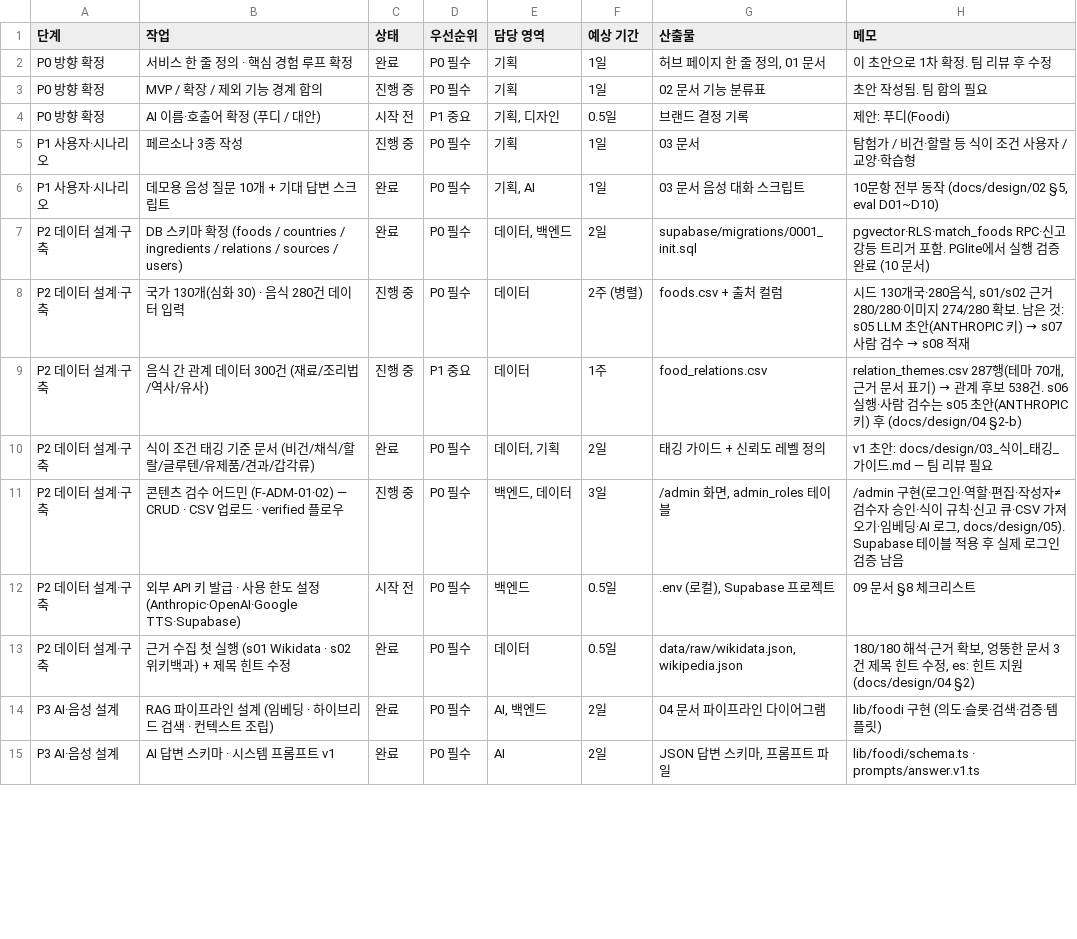
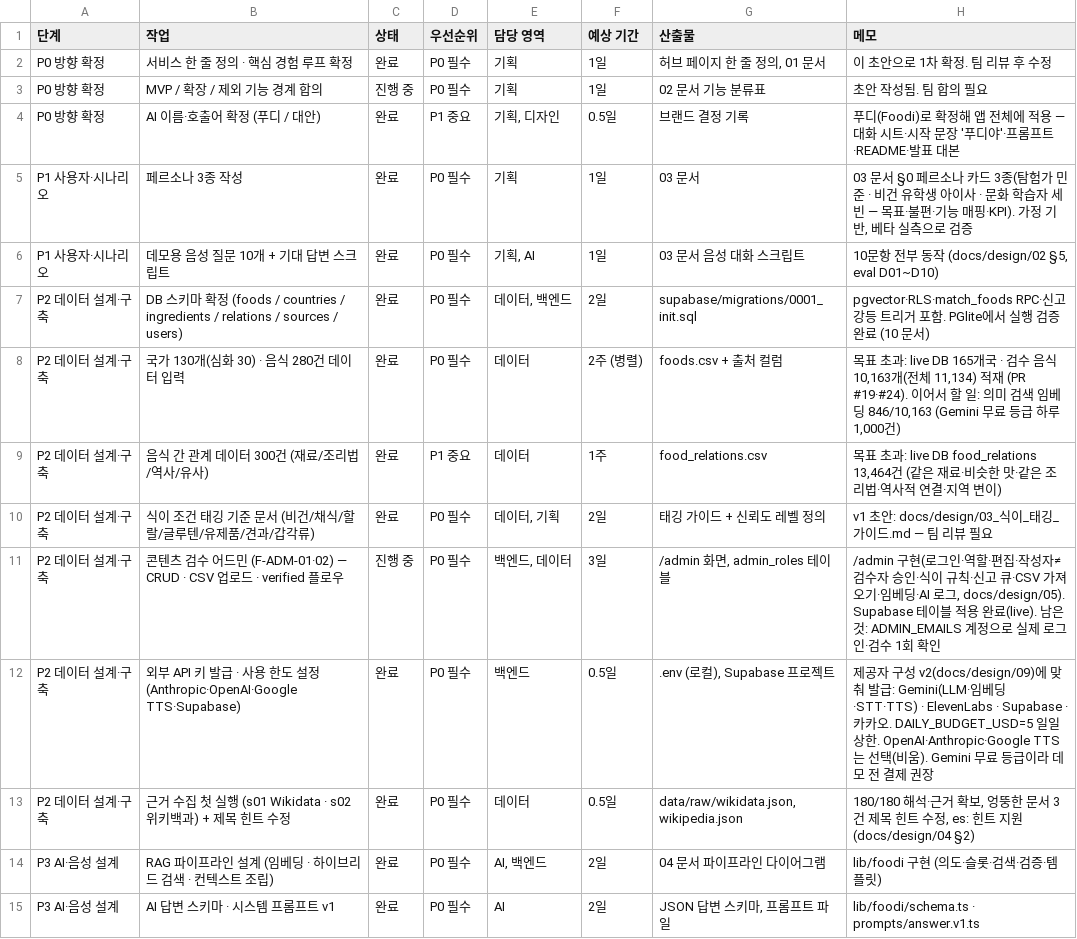
Before and after one commit to Heptagon372/Foodis, a CSV file: docs/planning/08_기획단계_로드맵.csv, drawn as a sheet; only a part is shown; the diff covers the shown part only.

```diff
--- a/docs/planning/08_기획단계_로드맵.csv
+++ b/docs/planning/08_기획단계_로드맵.csv
@@ -3,11 +3,11 @@ P0 방향 확정,서비스 한 줄 정의 · 핵심 경험 루프 확정,완료,
 P0 방향 확정,MVP / 확장 / 제외 기능 경계 합의,진행 중,P0 필수,기획,1일,02 문서 기능 분류표,초안 작성됨. 팀 합의 필요
-P0 방향 확정,AI 이름·호출어 확정 (푸디 / 대안),시작 전,P1 중요,"기획, 디자인",0.5일,브랜드 결정 기록,제안: 푸디(Foodi)
-P1 사용자·시나리오,페르소나 3종 작성,진행 중,P0 필수,기획,1일,03 문서,탐험가 / 비건·할랄 등 식이 조건 사용자 / 교양·학습형
+P0 방향 확정,AI 이름·호출어 확정 (푸디 / 대안),완료,P1 중요,"기획, 디자인",0.5일,브랜드 결정 기록,푸디(Foodi)로 확정해 앱 전체에 적용 — 대화 시트·시작 문장 '푸디야'·프롬프트·README·발표 대본
+P1 사용자·시나리오,페르소나 3종 작성,완료,P0 필수,기획,1일,03 문서,"03 문서 §0 페르소나 카드 3종(탐험가 민준 · 비건 유학생 아이사 · 문화 학습자 세빈 — 목표·불편·기능 매핑·KPI). 가정 기반, 베타 실측으로 검증"
 P1 사용자·시나리오,데모용 음성 질문 10개 + 기대 답변 스크립트,완료,P0 필수,"기획, AI",1일,03 문서 음성 대화 스크립트,"10문항 전부 동작 (docs/design/02 §5, eval D01~D10)"
 P2 데이터 설계·구축,DB 스키마 확정 (foods / countries / ingredients / relations / sources / users),완료,P0 필수,"데이터, 백엔드",2일,supabase/migrations/0001_init.sql,pgvector·RLS·match_foods RPC·신고 강등 트리거 포함. PGlite에서 실행 검증 완료 (10 문서)
-P2 데이터 설계·구축,국가 130개(심화 30) · 음식 280건 데이터 입력,진행 중,P0 필수,데이터,2주 (병렬),foods.csv + 출처 컬럼,"시드 130개국·280음식, s01/s02 근거 280/280·이미지 274/280 확보. 남은 것: s05 LLM 초안(ANTHROPIC 키) → s07 사람 검수 → s08 적재"
-P2 데이터 설계·구축,음식 간 관계 데이터 300건 (재료/조리법/역사/유사),진행 중,P1 중요,데이터,1주,food_relations.csv,"relation_themes.csv 287행(테마 70개, 근거 문서 표기) → 관계 후보 538건. s06 실행·사람 검수는 s05 초안(ANTHROPIC 키) 후 (docs/design/04 §2-b)"
+P2 데이터 설계·구축,국가 130개(심화 30) · 음식 280건 데이터 입력,완료,P0 필수,데이터,2주 (병렬),foods.csv + 출처 컬럼,"목표 초과: live DB 165개국 · 검수 음식 10,163개(전체 11,134) 적재 (PR #19·#24). 이어서 할 일: 의미 검색 임베딩 846/10,163 (Gemini 무료 등급 하루 1,000건)"
+P2 데이터 설계·구축,음식 간 관계 데이터 300건 (재료/조리법/역사/유사),완료,P1 중요,데이터,1주,food_relations.csv,"목표 초과: live DB food_relations 13,464건 (같은 재료·비슷한 맛·같은 조리법·역사적 연결·지역 변이)"
 P2 데이터 설계·구축,식이 조건 태깅 기준 문서 (비건/채식/할랄/글루텐/유제품/견과/갑각류),완료,P0 필수,"데이터, 기획",2일,태깅 가이드 + 신뢰도 레벨 정의,v1 초안: docs/design/03_식이_태깅_가이드.md — 팀 리뷰 필요
-P2 데이터 설계·구축,콘텐츠 검수 어드민 (F-ADM-01·02) — CRUD · CSV 업로드 · verified 플로우,진행 중,P0 필수,"백엔드, 데이터",3일,"/admin 화면, admin_roles 테이블","/admin 구현(로그인·역할·편집·작성자≠검수자 승인·식이 규칙·신고 큐·CSV 가져오기·임베딩·AI 로그, docs/design/05). Supabase 테이블 적용 후 실제 로그인 검증 남음"
-P2 데이터 설계·구축,외부 API 키 발급 · 사용 한도 설정 (Anthropic·OpenAI·Google TTS·Supabase),시작 전,P0 필수,백엔드,0.5일,".env (로컬), Supabase 프로젝트",09 문서 §8 체크리스트
+P2 데이터 설계·구축,콘텐츠 검수 어드민 (F-ADM-01·02) — CRUD · CSV 업로드 · verified 플로우,진행 중,P0 필수,"백엔드, 데이터",3일,"/admin 화면, admin_roles 테이블","/admin 구현(로그인·역할·편집·작성자≠검수자 승인·식이 규칙·신고 큐·CSV 가져오기·임베딩·AI 로그, docs/design/05). Supabase 테이블 적용 완료(live). 남은 것: ADMIN_EMAILS 계정으로 실제 로그인·검수 1회 확인"
+P2 데이터 설계·구축,외부 API 키 발급 · 사용 한도 설정 (Anthropic·OpenAI·Google TTS·Supabase),완료,P0 필수,백엔드,0.5일,".env (로컬), Supabase 프로젝트",제공자 구성 v2(docs/design/09)에 맞춰 발급: Gemini(LLM·임베딩·STT·TTS) · ElevenLabs · Supabase · 카카오. DAILY_BUDGET_USD=5 일일 상한. OpenAI·Anthropic·Google TTS 는 선택(비움). Gemini 무료 등급이라 데모 전 결제 권장
 P2 데이터 설계·구축,근거 수집 첫 실행 (s01 Wikidata · s02 위키백과) + 제목 힌트 수정,완료,P0 필수,데이터,0.5일,"data/raw/wikidata.json, wikipedia.json","180/180 해석·근거 확보, 엉뚱한 문서 3건 제목 힌트 수정, es: 힌트 지원 (docs/design/04 §2)"
```
Also changed, not shown: 9 edited cells elsewhere in this file, 8 other files.
